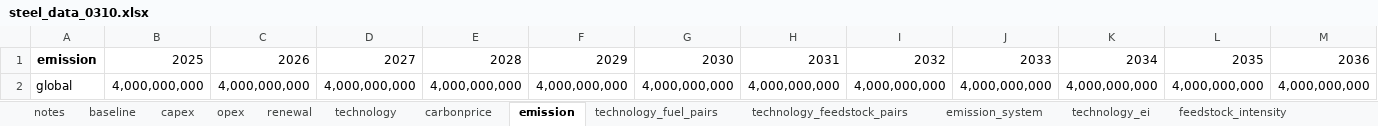
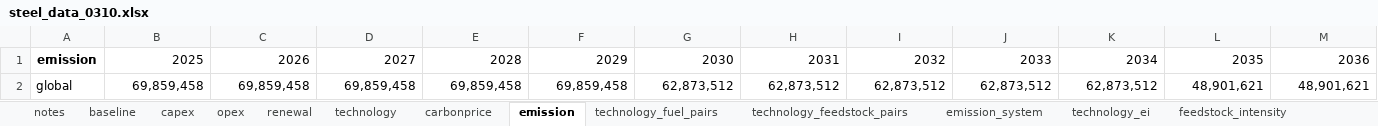
Before and after one commit to PLANiT-Institute/systempathway, an Excel workbook: database/steel_data_0310.xlsx, sheet emission, drawn as a sheet; only a part is shown; values as stored, in another font and other column widths than the file's, no borders; removed rows and columns are numbered as before the commit, all else as after; rows hold the shown columns only; the diff names each change by its address in the sheet, - before the commit and + after, or states it on an @@ line.

```diff
--- a/database/steel_data_0310.xlsx (sheet emission)
+++ b/database/steel_data_0310.xlsx (sheet emission)
-row 2: global | 4,000,000,000 | 4,000,000,000 | 4,000,000,000 | 4,000,000,000 | 4,000,000,000 | 4,000,000,000 | 4,000,000,000 | 4,000,000,000 | 4,000,000,000 | 4,000,000,000 | 4,000,000,000 | 4,000,000,000
+row 2: global | 69,859,458 | 69,859,458 | 69,859,458 | 69,859,458 | 69,859,458 | 62,873,512 | 62,873,512 | 62,873,512 | 62,873,512 | 62,873,512 | 48,901,621 | 48,901,621
```
Also changed, not shown: sheet technology_feedstock_pairs, sheet technology, sheet technology_ei, sheet renewal, sheet opex, sheet capex, database/steel_data.xlsx, 14 other files.
